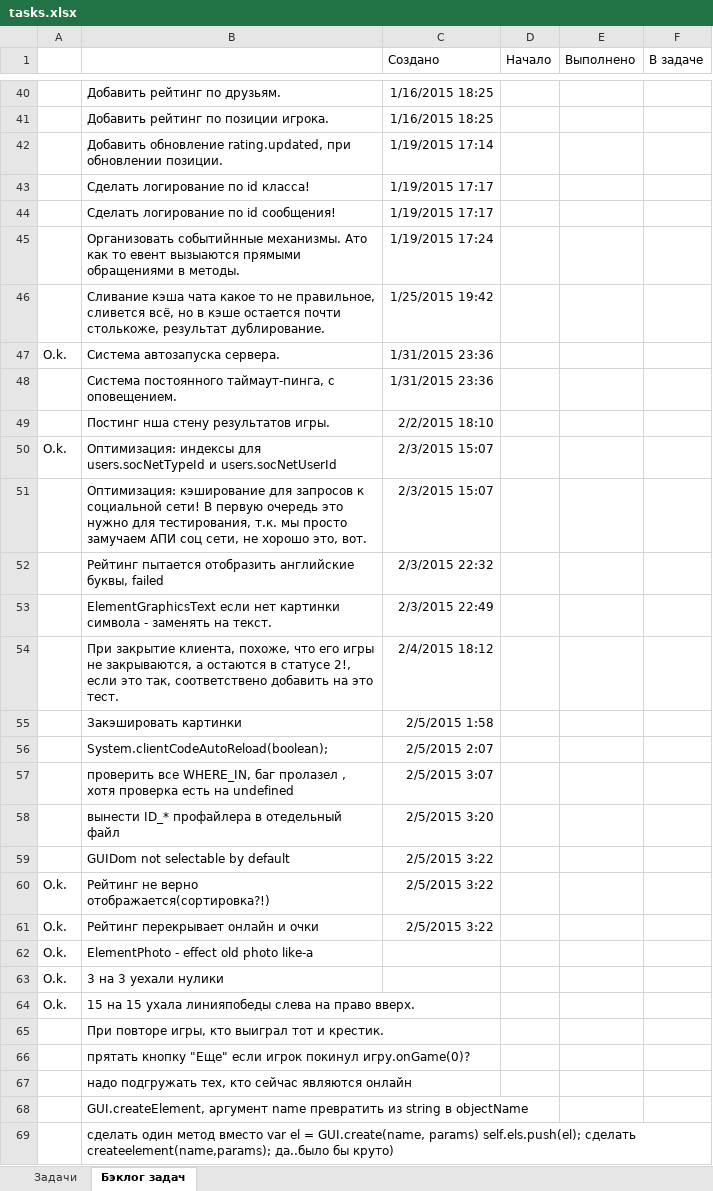
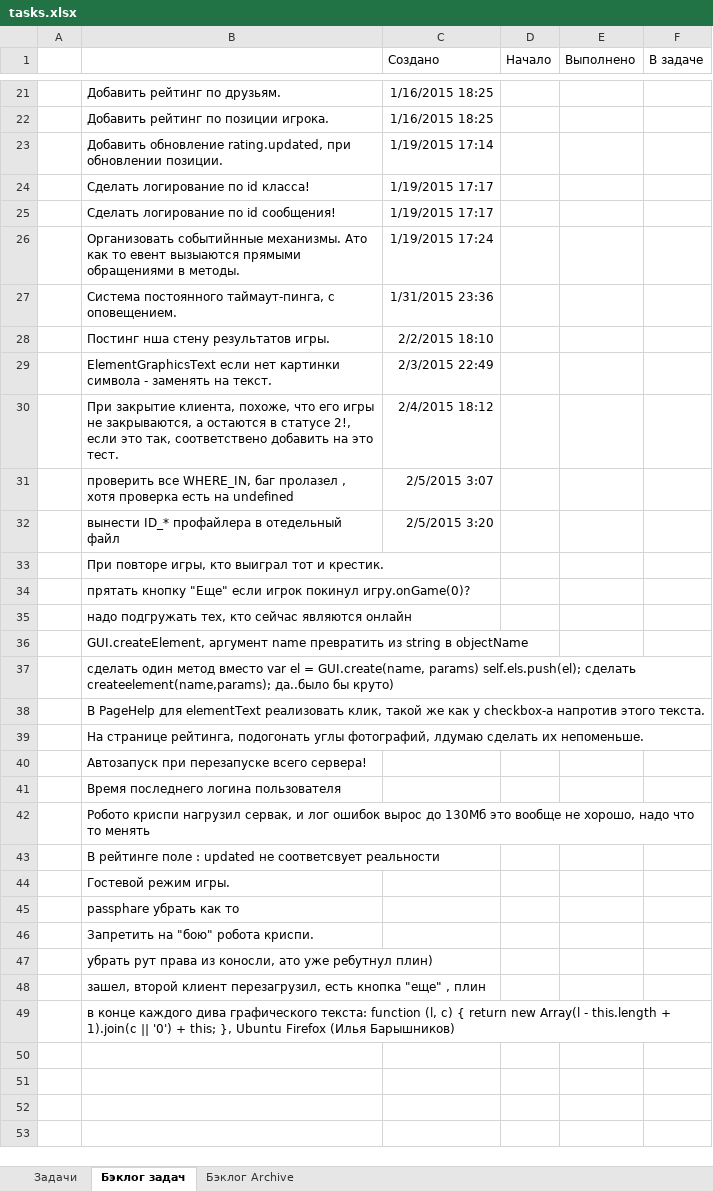
Before and after one commit to JustGamez/projectXO, an Excel workbook: docs/tasks.xlsx, sheet Бэклог задач, drawn as a sheet; only a part is shown, gaps mark what is left out; the shorter side is filled out with more unchanged rows; values as stored, in another font and other column widths than the file's, no borders; the diff covers the shown part only; the diff names each change by its address in the sheet, - before the commit and + after, or states it on an @@ line.

```diff
--- a/docs/tasks.xlsx (sheet Бэклог задач)
+++ b/docs/tasks.xlsx (sheet Бэклог задач)
+sheet tab: Бэклог Archive
-row 46:  | Сливание кэша чата какое то не правильное, сливется всё, но в кэше остается почти столькоже, результат дублирование. | 1/25/2015 19:42
-row 47: O.k. | Система автозапуска сервера. | 1/31/2015 23:36
-row 50: O.k. | Оптимизация: индексы для users.socNetTypeId и users.socNetUserId | 2/3/2015 15:07
-row 51:  | Оптимизация: кэширование для запросов к социальной сети! В первую очередь это нужно для тестирования, т.к. мы просто замучаем АПИ соц сети, не хорошо это, вот. | 2/3/2015 15:07
-row 52:  | Рейтинг пытается отобразить английские буквы, failed | 2/3/2015 22:32
-row 55:  | Закэшировать картинки | 2/5/2015 1:58
-row 56:  | System.clientCodeAutoReload(boolean); | 2/5/2015 2:07
-row 59:  | GUIDom not selectable by default | 2/5/2015 3:22
-row 60: O.k. | Рейтинг не верно отображается(сортировка?!) | 2/5/2015 3:22
-row 61: O.k. | Рейтинг перекрывает онлайн и очки | 2/5/2015 3:22
-row 62: O.k. | ElementPhoto - effect old photo like-a
-row 63: O.k. | 3 на 3 уехали нулики
-row 64: O.k. | 15 на 15 ухала линияпобеды слева на право вверх.
```
Also changed, not shown: 29 removed rows elsewhere in this sheet, sheet Задачи, 23 other files.
